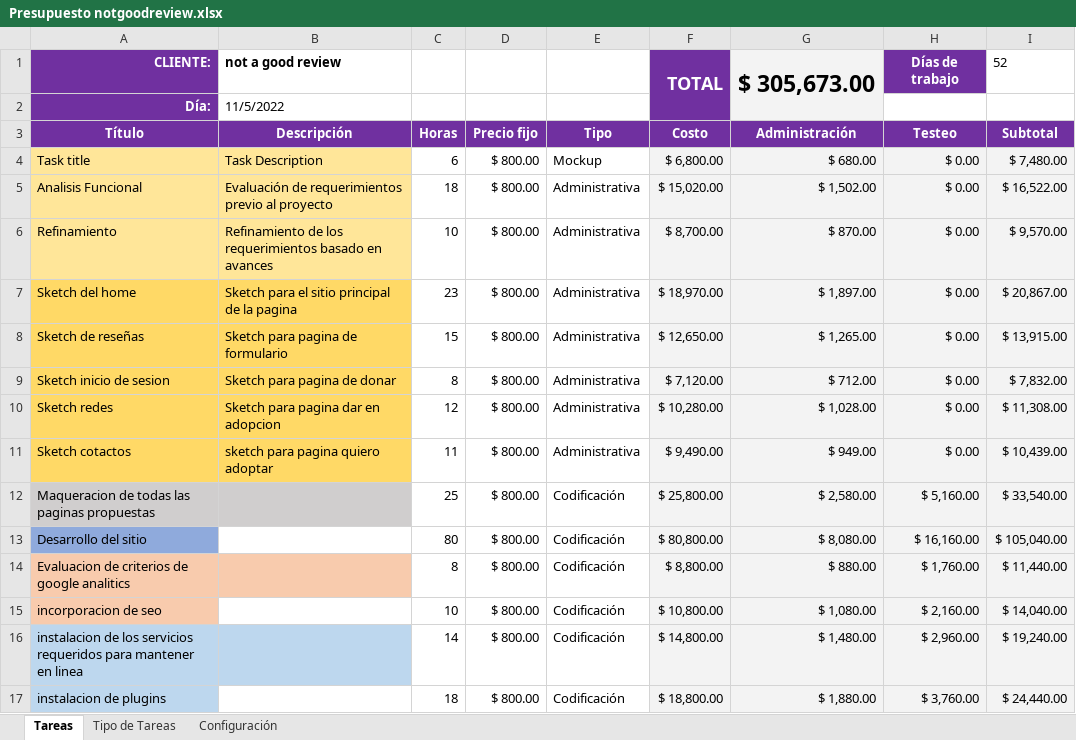
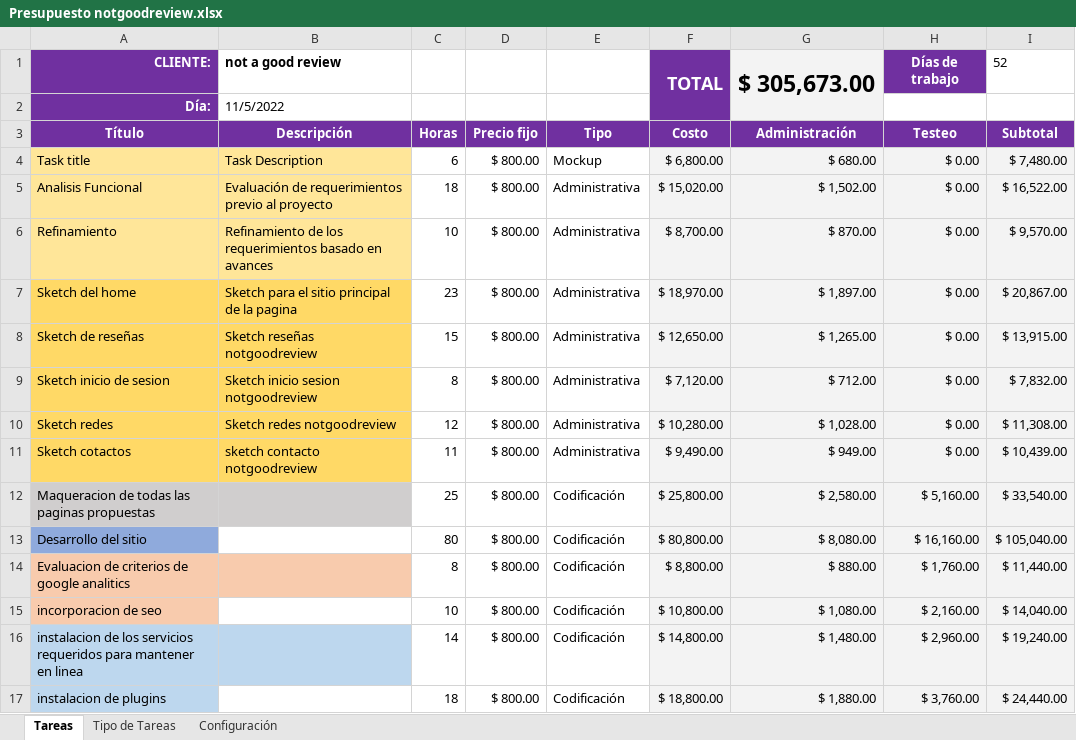
Before and after one commit to ianeloy/proyecto-coder-d607ccdc1389080e7203cd34490d774aff412f18, an Excel workbook: Presupuesto notgoodreview.xlsx, sheet Tareas, drawn as a sheet; values as stored, in another font and other column widths than the file's, no borders; the diff names each change by its address in the sheet, - before the commit and + after, or states it on an @@ line.

Commit message:
si

```diff
--- a/Presupuesto notgoodreview.xlsx (sheet Tareas)
+++ b/Presupuesto notgoodreview.xlsx (sheet Tareas)
-B8: Sketch para pagina de formulario
+B8: Sketch reseñas notgoodreview
-B9: Sketch para pagina de donar
+B9: Sketch inicio sesion notgoodreview
-B10: Sketch para pagina dar en adopcion
+B10: Sketch redes notgoodreview
-B11: sketch para pagina quiero adoptar
+B11: sketch contacto notgoodreview
```
